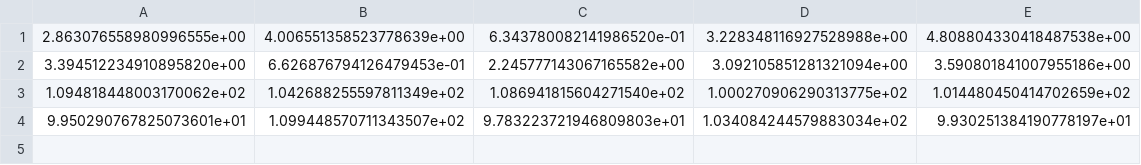
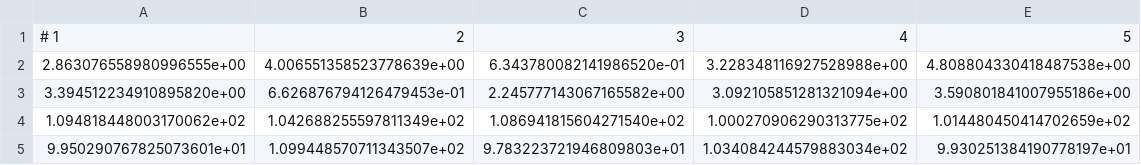
Before and after one commit to tudoroancea/math-project, a CSV file: math-project-report/csv/exp_all_initial_states.csv, drawn as a sheet.

```diff
--- a/math-project-report/csv/exp_all_initial_states.csv
+++ b/math-project-report/csv/exp_all_initial_states.csv
@@ -1 +1,2 @@
+# 1, 2, 3, 4, 5
 2.863076558980996555e+00,4.006551358523778639e+00,6.343780082141986520e-01,3.228348116927528988e+00,4.808804330418487538e+00
```
Also changed, not shown: math-project-report/csv/exp_all_results.csv, 19 other files.
